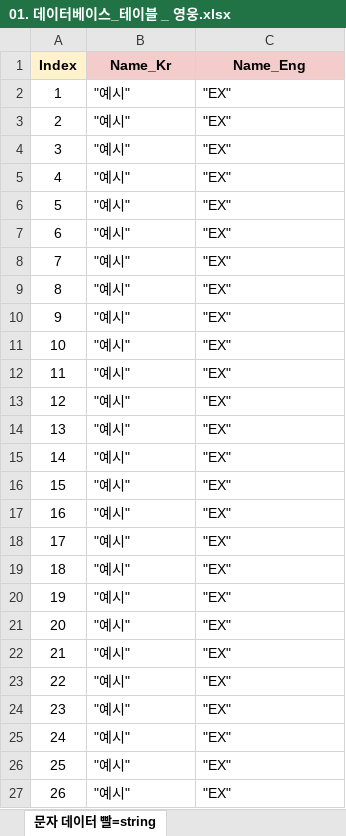
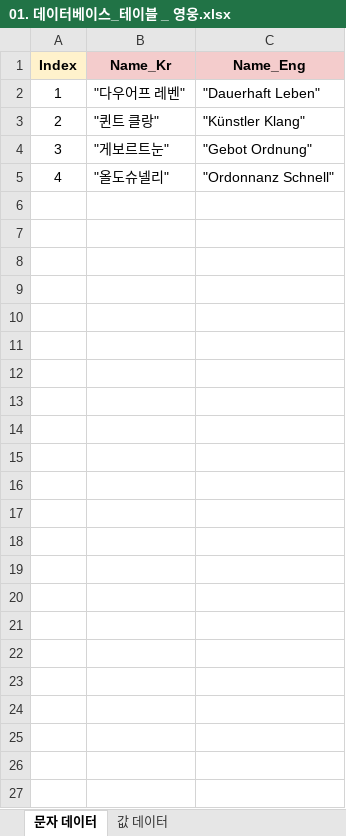
Before and after one commit to TangerinePee1/Game-Planning-documentation, an Excel workbook: 02_데이터베이스(게임 테이블)/01. 데이터베이스_테이블 _ 영웅.xlsx, sheet 문자 데이터, drawn as a sheet; values as stored, in another font and other column widths than the file's, no borders; charts and pictures not drawn; the diff names each change by its address in the sheet, - before the commit and + after, or states it on an @@ line.

```diff
--- a/02_데이터베이스(게임 테이블)/01. 데이터베이스_테이블 _ 영웅.xlsx (sheet 문자 데이터)
+++ b/02_데이터베이스(게임 테이블)/01. 데이터베이스_테이블 _ 영웅.xlsx (sheet 문자 데이터)
-sheet tab: 문자 데이터 빨=string
+sheet tab: 문자 데이터
-B2 (Name_Kr): "예시"
+B2 (Name_Kr): "다우어프 레벤"
-C2 (Name_Eng): "EX"
+C2 (Name_Eng): "Dauerhaft Leben"
-B3 (Name_Kr): "예시"
+B3 (Name_Kr): "퀸트 클랑"
-C3 (Name_Eng): "EX"
+C3 (Name_Eng): "Künstler Klang"
-B4 (Name_Kr): "예시"
+B4 (Name_Kr): "게보르트눈"
-C4 (Name_Eng): "EX"
+C4 (Name_Eng): "Gebot Ordnung"
-B5 (Name_Kr): "예시"
+B5 (Name_Kr): "올도슈넬리"
-C5 (Name_Eng): "EX"
+C5 (Name_Eng): "Ordonnanz Schnell"
-row 6: 5 | "예시" | "EX"
-row 7: 6 | "예시" | "EX"
-row 8: 7 | "예시" | "EX"
-row 9: 8 | "예시" | "EX"
-row 10: 9 | "예시" | "EX"
-row 11: 10 | "예시" | "EX"
-row 12: 11 | "예시" | "EX"
-row 13: 12 | "예시" | "EX"
-row 14: 13 | "예시" | "EX"
-row 15: 14 | "예시" | "EX"
-row 16: 15 | "예시" | "EX"
-row 17: 16 | "예시" | "EX"
-row 18: 17 | "예시" | "EX"
-row 19: 18 | "예시" | "EX"
-row 20: 19 | "예시" | "EX"
-row 21: 20 | "예시" | "EX"
-row 22: 21 | "예시" | "EX"
-row 23: 22 | "예시" | "EX"
-row 24: 23 | "예시" | "EX"
-row 25: 24 | "예시" | "EX"
-row 26: 25 | "예시" | "EX"
-row 27: 26 | "예시" | "EX"
```
Also changed, not shown: sheet 값 데이터, other sheet tabs, 02_데이터베이스(게임 테이블)/03. 데이터베이스_테이블 _ 카드.xlsx, 02_데이터베이스(게임 테이블)/04. 데이터베이스_테이블 _ 유물.xlsx, 5 other files.
